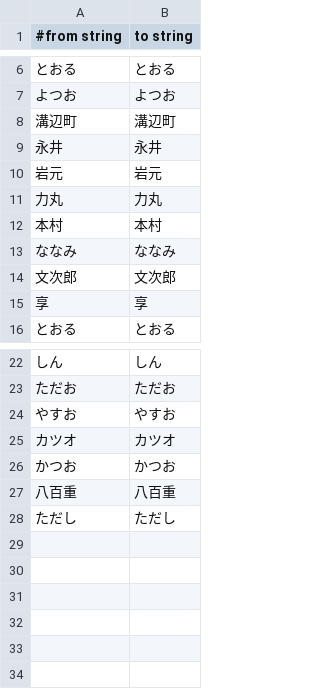
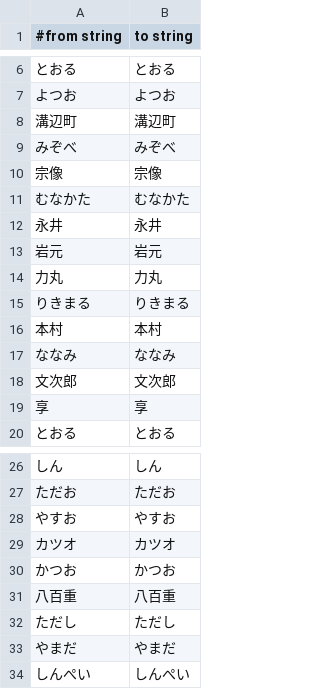
Before and after one commit to nagaihart/koetango, a CSV file: ktg_from_to.csv, drawn as a sheet; only a part is shown, gaps mark what is left out; the diff names each change by its address in the sheet, - before the commit and + after, or states it on an @@ line.

Commit message:
update

```diff
--- a/ktg_from_to.csv
+++ b/ktg_from_to.csv
+row 9: みぞべ | みぞべ
+row 10: 宗像 | 宗像
+row 11: むなかた | むなかた
+row 15: りきまる | りきまる
+row 33: やまだ | やまだ
+row 34: しんぺい | しんぺい
```
